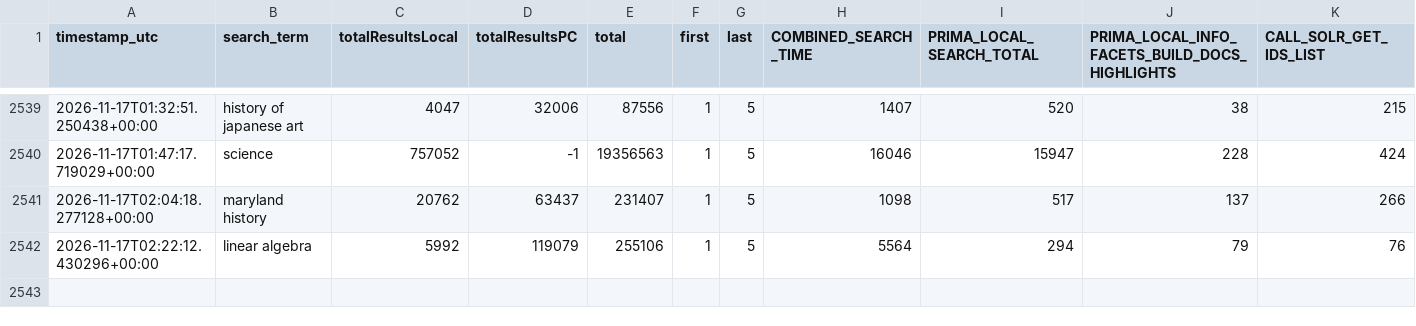
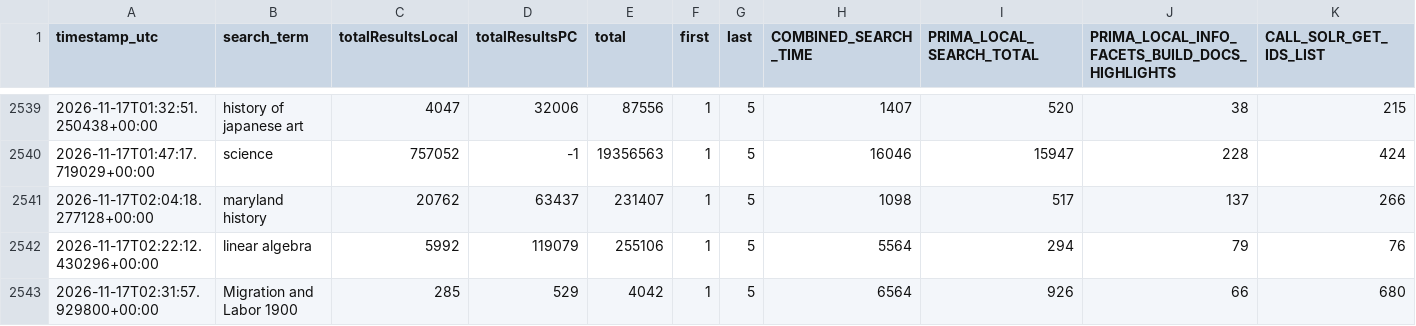
Before and after one commit to bradley-benjamin26/primo-performance-tracker, a CSV file: data/performance_log.csv, drawn as a sheet; only a part is shown, gaps mark what is left out; rows hold the shown columns only; the diff names each change by its address in the sheet, - before the commit and + after, or states it on an @@ line.

```diff
--- a/data/performance_log.csv
+++ b/data/performance_log.csv
+row 2543: 2026-11-17T02:31:57.929800+00:00 | Migration and Labor 1900 | 285 | 529 | 4042 | 1 | 5 | 6564 | 926 | 66 | 680
```
Also changed, not shown: 1 other file.
